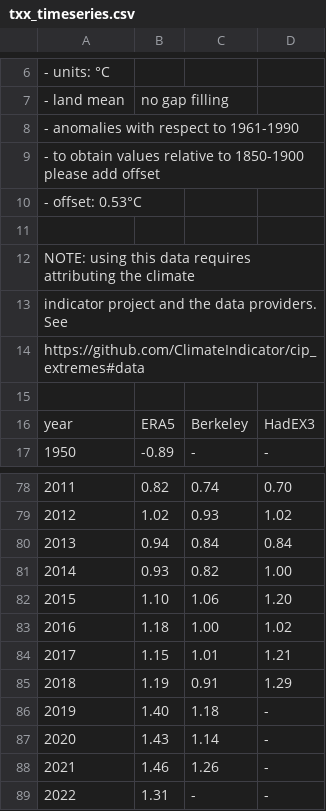
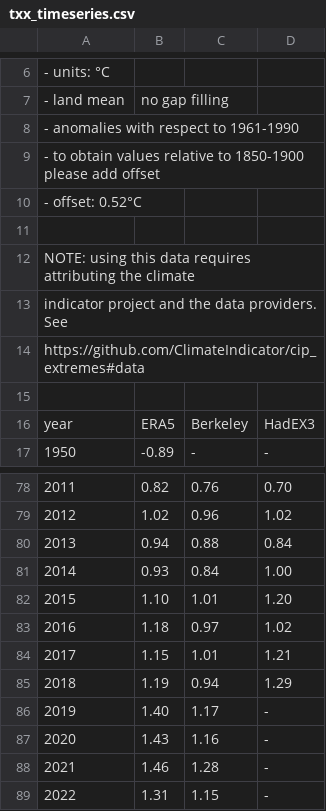
Before and after one commit to ClimateIndicator/cip_extremes, a CSV file: data/txx_timeseries.csv, drawn as a sheet; only a part is shown, gaps mark what is left out; the diff covers the shown part only; the diff names each change by its address in the sheet, - before the commit and + after, or states it on an @@ line.

```diff
--- a/data/txx_timeseries.csv
+++ b/data/txx_timeseries.csv
-A10: - offset: 0.53°C
+A10: - offset: 0.52°C
-C78: 0.74
+C78: 0.76
-C79: 0.93
+C79: 0.96
-C80: 0.84
+C80: 0.88
-C81: 0.82
+C81: 0.84
-C82: 1.06
+C82: 1.01
-C83: 1.00
+C83: 0.97
-C85: 0.91
+C85: 0.94
-C86: 1.18
+C86: 1.17
-C87: 1.14
+C87: 1.16
-C88: 1.26
+C88: 1.28
-C89: -
+C89: 1.15
```
Also changed, not shown: 48 edited cells elsewhere in this file, 1 other file.
